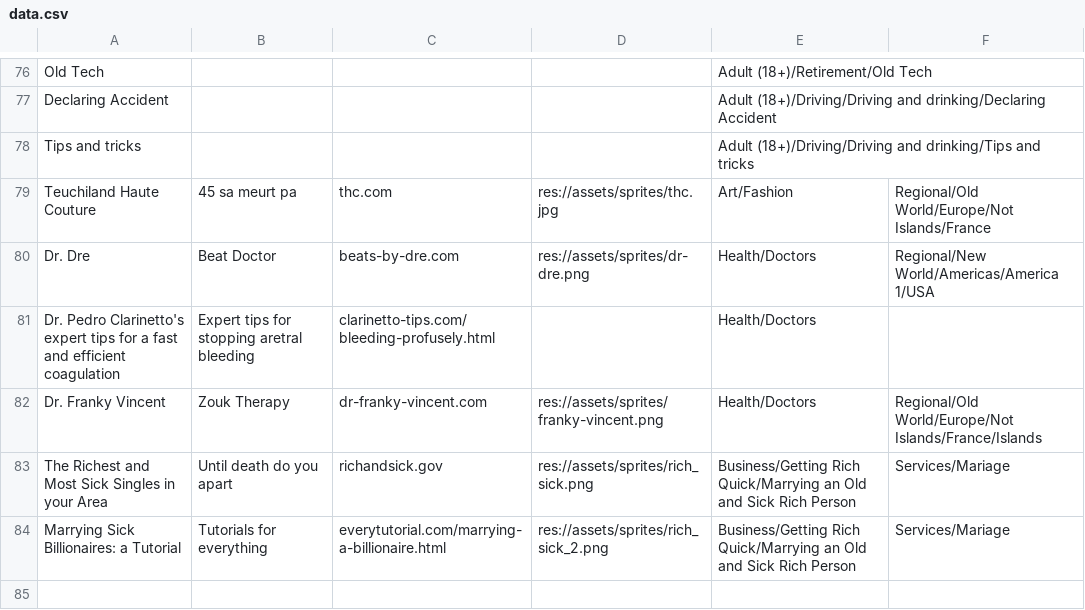
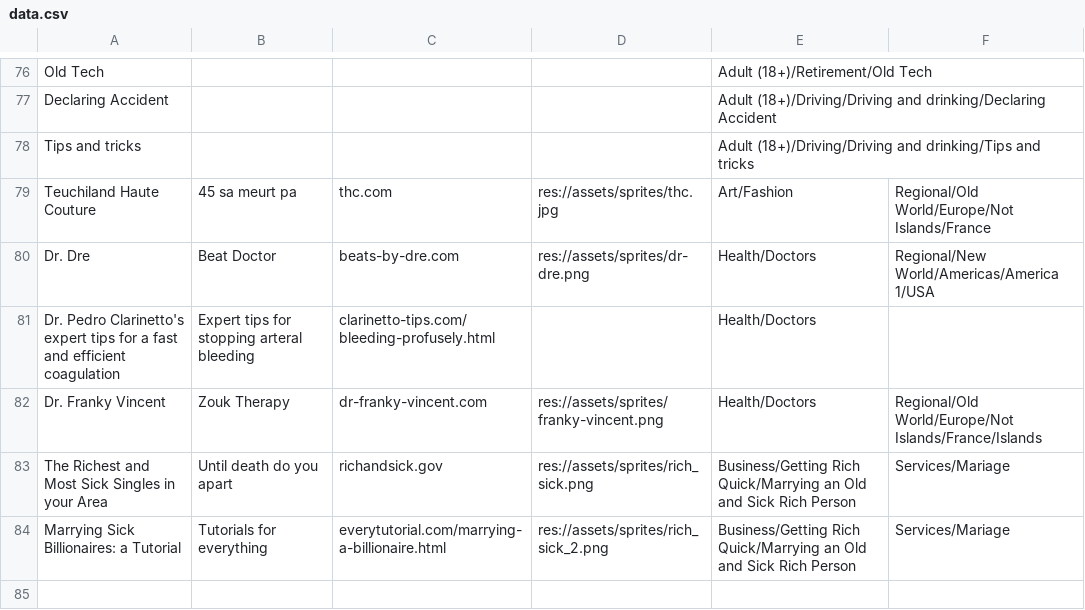
Before and after one commit to nbusser/LD-60, a CSV file: assets/data/data.csv, drawn as a sheet; only a part is shown, gaps mark what is left out.

Commit message:
fix typo

```diff
--- a/assets/data/data.csv
+++ b/assets/data/data.csv
@@ -80,3 +80,3 @@ Teuchiland Haute Couture;45 sa meurt pa;thc.com;res://assets/sprites/thc.jpg;Art
 Dr. Dre;Beat Doctor;beats-by-dre.com;res://assets/sprites/dr-dre.png;Health/Doctors;Regional/New World/Americas/America 1/USA
-Dr. Pedro Clarinetto's expert tips for a fast and efficient coagulation;Expert tips for stopping aretral bleeding;clarinetto-tips.com/bleeding-profusely.html;;Health/Doctors;
+Dr. Pedro Clarinetto's expert tips for a fast and efficient coagulation;Expert tips for stopping arteral bleeding;clarinetto-tips.com/bleeding-profusely.html;;Health/Doctors;
 Dr. Franky Vincent;Zouk Therapy;dr-franky-vincent.com;res://assets/sprites/franky-vincent.png;Health/Doctors;Regional/Old World/Europe/Not Islands/France/Islands
```
Also changed, not shown: 1 other file.
